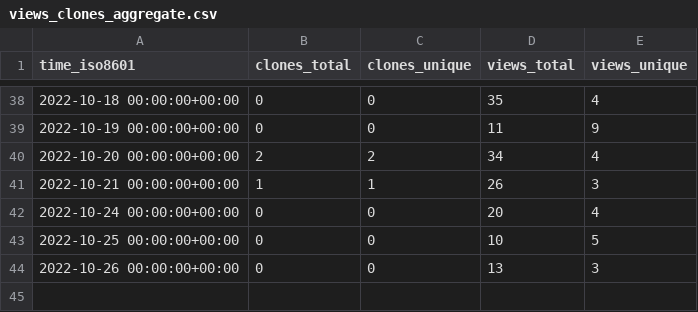
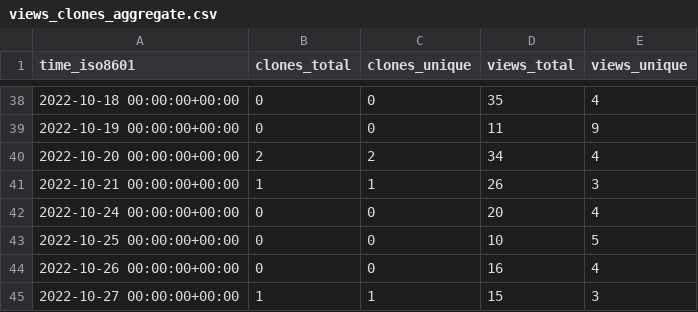
Before and after one commit to voidburn/cron-expression-descriptor-stats, a CSV file: voidburn/cron-expression-descriptor/ghrs-data/views_clones_aggregate.csv, drawn as a sheet; only a part is shown, gaps mark what is left out.

```diff
--- a/voidburn/cron-expression-descriptor/ghrs-data/views_clones_aggregate.csv
+++ b/voidburn/cron-expression-descriptor/ghrs-data/views_clones_aggregate.csv
@@ -43,2 +43,3 @@ time_iso8601,clones_total,clones_unique,views_total,views_unique
 2022-10-25 00:00:00+00:00,0,0,10,5
-2022-10-26 00:00:00+00:00,0,0,13,3
+2022-10-26 00:00:00+00:00,0,0,16,4
+2022-10-27 00:00:00+00:00,1,1,15,3
```
Also changed, not shown: 1 other file.
